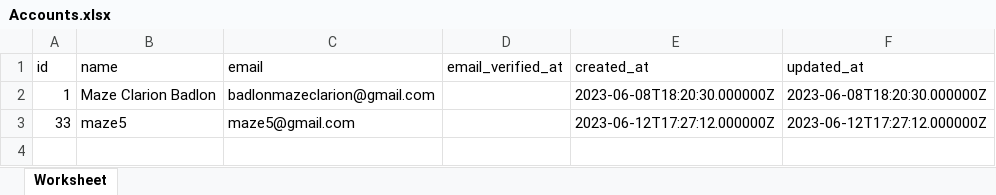
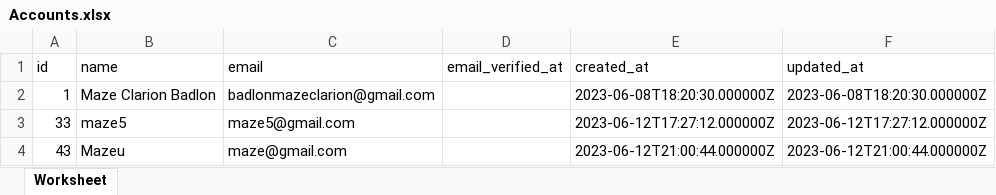
Before and after one commit to Maze711/Laravel, an Excel workbook: public/Downloads/Accounts.xlsx, sheet Worksheet, drawn as a sheet; values as stored, in another font and other column widths than the file's, no borders; the diff names each change by its address in the sheet, - before the commit and + after, or states it on an @@ line.

Commit message:
Excel viewer and Uploader (will debug later)

```diff
--- a/public/Downloads/Accounts.xlsx (sheet Worksheet)
+++ b/public/Downloads/Accounts.xlsx (sheet Worksheet)
+row 4: 43 | Mazeu | maze@gmail.com |  | 2023-06-12T21:00:44.000000Z | 2023-06-12T21:00:44.000000Z
```
Also changed, not shown: 5 other files.
